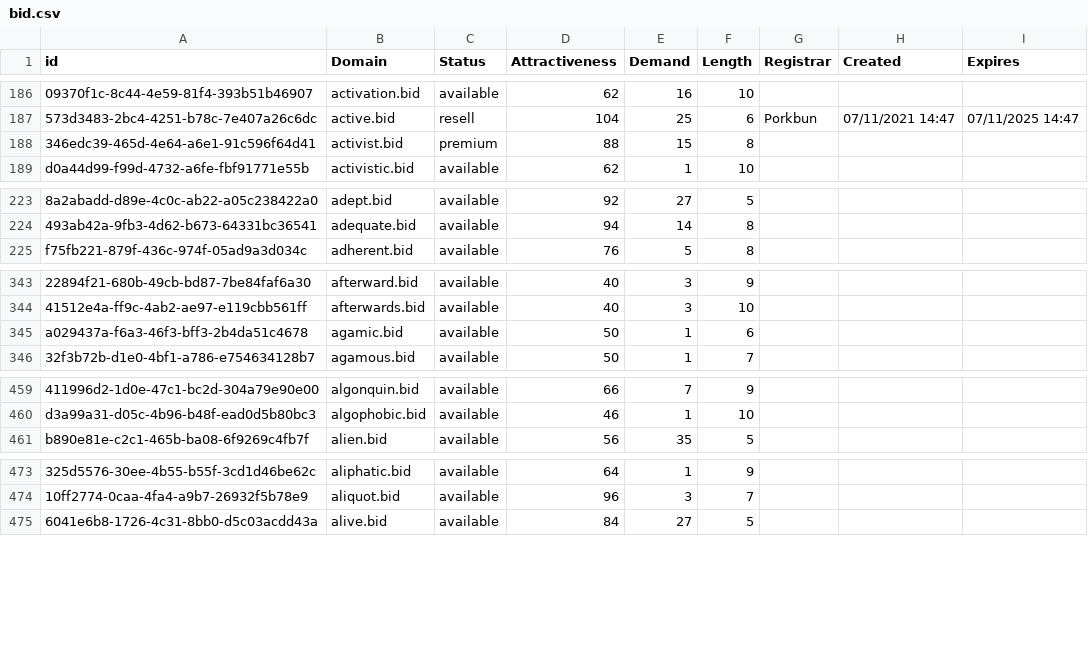
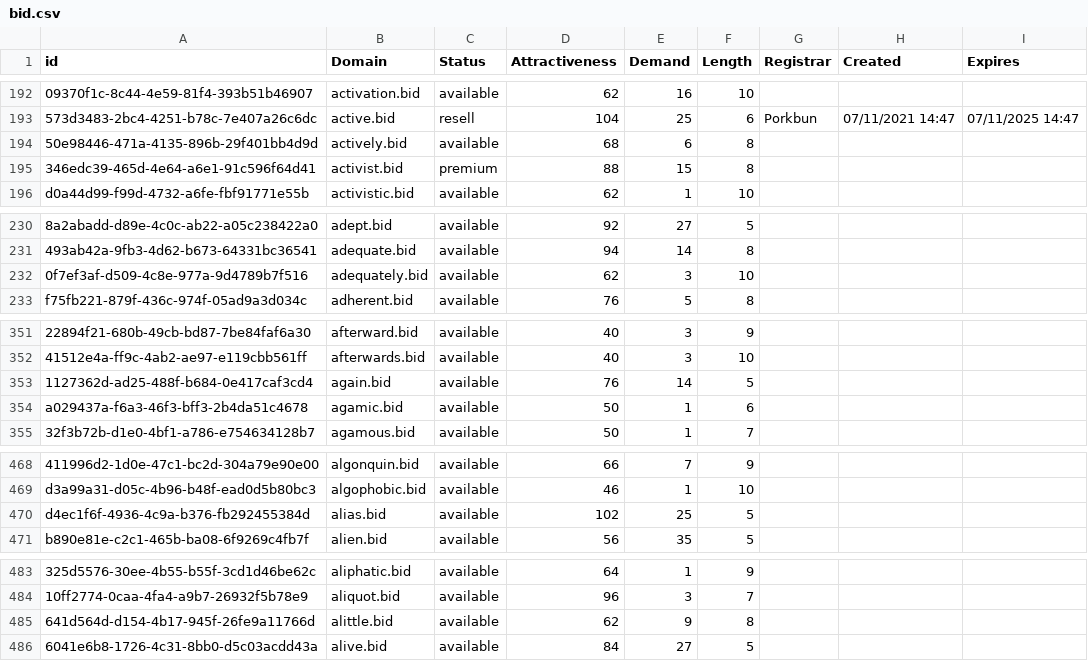
Before and after one commit to UniqueDomains/bid-oneword-domains, a CSV file: bid.csv, drawn as a sheet; only a part is shown, gaps mark what is left out; the diff covers the shown part only; the diff names each change by its address in the sheet, - before the commit and + after, or states it on an @@ line.

```diff
--- a/bid.csv
+++ b/bid.csv
+row 194: 50e98446-471a-4135-896b-29f401bb4d9d | actively.bid | available | 68 | 6 | 8
+row 232: 0f7ef3af-d509-4c8e-977a-9d4789b7f516 | adequately.bid | available | 62 | 3 | 10
+row 353: 1127362d-ad25-488f-b684-0e417caf3cd4 | again.bid | available | 76 | 14 | 5
+row 470: d4ec1f6f-4936-4c9a-b376-fb292455384d | alias.bid | available | 102 | 25 | 5
+row 485: 641d564d-d154-4b17-945f-26fe9a11766d | alittle.bid | available | 62 | 9 | 8
```
Also changed, not shown: 27 added rows and 2 edited cells elsewhere in this file, 2 other files.
